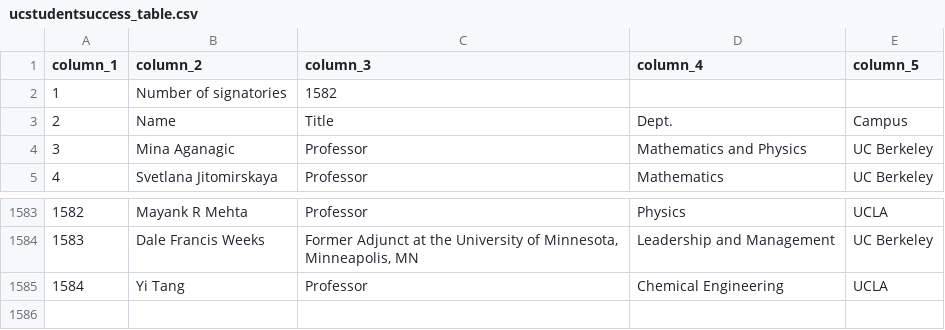
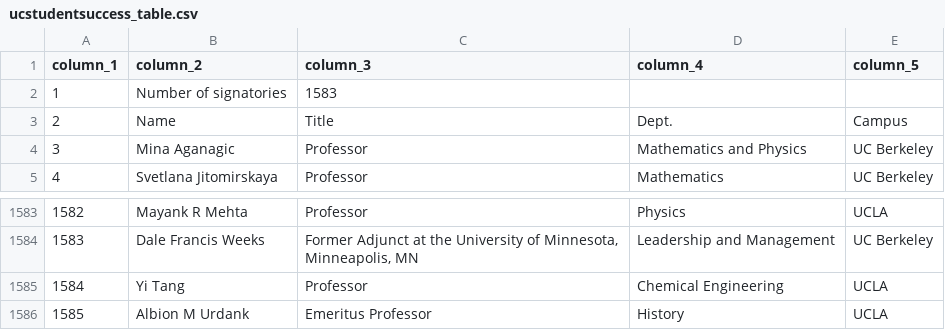
Before and after one commit to Hart-Hornor-Jones/signatory-analyzer, a CSV file: signatures/ucstudentsuccess_table.csv, drawn as a sheet; only a part is shown, gaps mark what is left out.

Commit message:
Update data 2026-06-20 07:39

```diff
--- a/signatures/ucstudentsuccess_table.csv
+++ b/signatures/ucstudentsuccess_table.csv
@@ -1,3 +1,3 @@
 column_1,column_2,column_3,column_4,column_5
-1,Number of signatories,1582,,
+1,Number of signatories,1583,,
 2,Name,Title,Dept.,Campus
@@ -1585 +1585,2 @@
 1584,Yi Tang,Professor,Chemical Engineering,UCLA
+1585,Albion M Urdank,Emeritus Professor,History,UCLA
```
Also changed, not shown: 6 other files.
